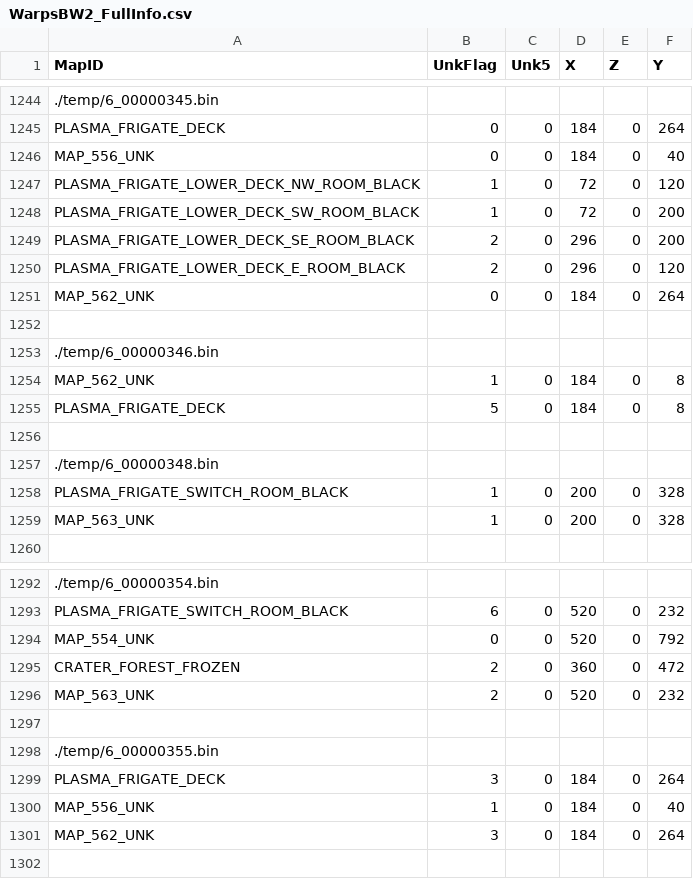
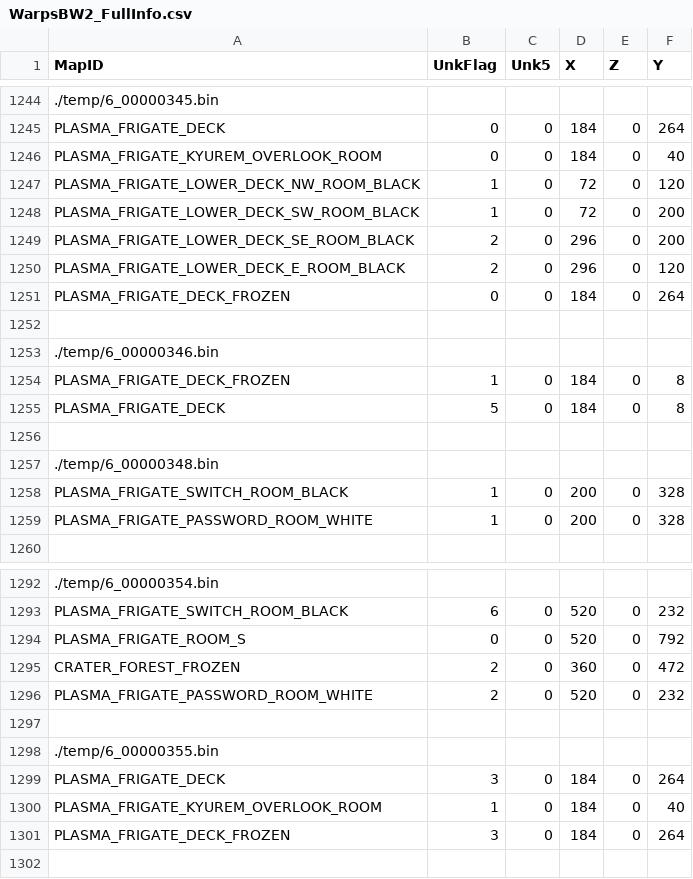
Before and after one commit to adrienntindall/hgss-map-randomizer, a CSV file: files/WarpsBW2_FullInfo.csv, drawn as a sheet; only a part is shown, gaps mark what is left out; the diff covers the shown part only; the diff names each change by its address in the sheet, - before the commit and + after, or states it on an @@ line.

```diff
--- a/files/WarpsBW2_FullInfo.csv
+++ b/files/WarpsBW2_FullInfo.csv
-A1246 (MapID): MAP_556_UNK
+A1246 (MapID): PLASMA_FRIGATE_KYUREM_OVERLOOK_ROOM
-A1251 (MapID): MAP_562_UNK
+A1251 (MapID): PLASMA_FRIGATE_DECK_FROZEN
-A1254 (MapID): MAP_562_UNK
+A1254 (MapID): PLASMA_FRIGATE_DECK_FROZEN
-A1259 (MapID): MAP_563_UNK
+A1259 (MapID): PLASMA_FRIGATE_PASSWORD_ROOM_WHITE
-A1294 (MapID): MAP_554_UNK
+A1294 (MapID): PLASMA_FRIGATE_ROOM_S
-A1296 (MapID): MAP_563_UNK
+A1296 (MapID): PLASMA_FRIGATE_PASSWORD_ROOM_WHITE
-A1300 (MapID): MAP_556_UNK
+A1300 (MapID): PLASMA_FRIGATE_KYUREM_OVERLOOK_ROOM
-A1301 (MapID): MAP_562_UNK
+A1301 (MapID): PLASMA_FRIGATE_DECK_FROZEN
```
Also changed, not shown: 3 edited cells elsewhere in this file, files/WarpDictionaryBW2.csv, files/WarpsBW2.csv, 18 other files.
